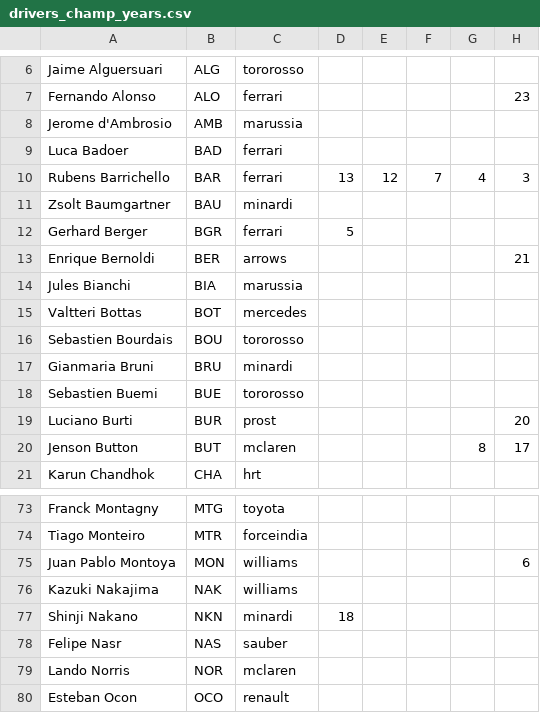
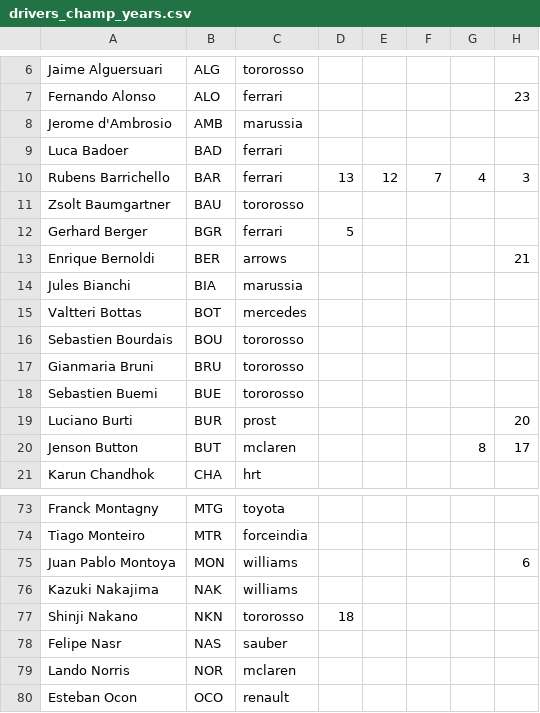
Before and after one commit to gturk1/f1_drivers, a CSV file: assets/drivers_champ_years.csv, drawn as a sheet; only a part is shown, gaps mark what is left out; the diff names each change by its address in the sheet, - before the commit and + after, or states it on an @@ line.

Commit message:
Add files via upload
Updated slightly.

```diff
--- a/assets/drivers_champ_years.csv
+++ b/assets/drivers_champ_years.csv
-C11: minardi
+C11: tororosso
-C17: minardi
+C17: tororosso
-C77: minardi
+C77: tororosso
```
